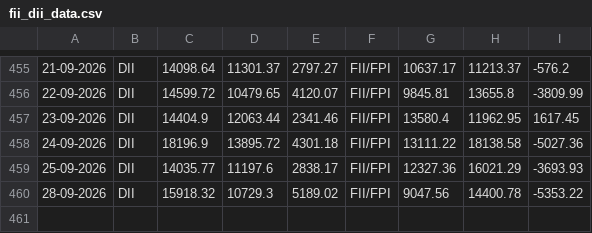
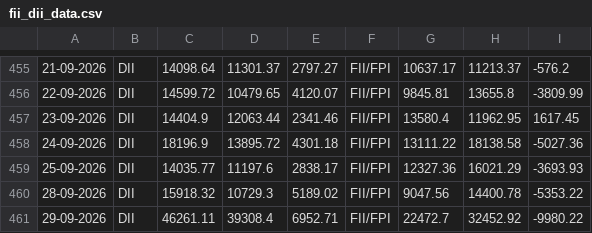
Before and after one commit to Raj11gitHUB/fii, a CSV file: data/fii_dii_data.csv, drawn as a sheet; only a part is shown, gaps mark what is left out; the diff names each change by its address in the sheet, - before the commit and + after, or states it on an @@ line.

```diff
--- a/data/fii_dii_data.csv
+++ b/data/fii_dii_data.csv
+row 461: 29-09-2026 | DII | 46261.11 | 39308.4 | 6952.71 | FII/FPI | 22472.7 | 32452.92 | -9980.22
```
